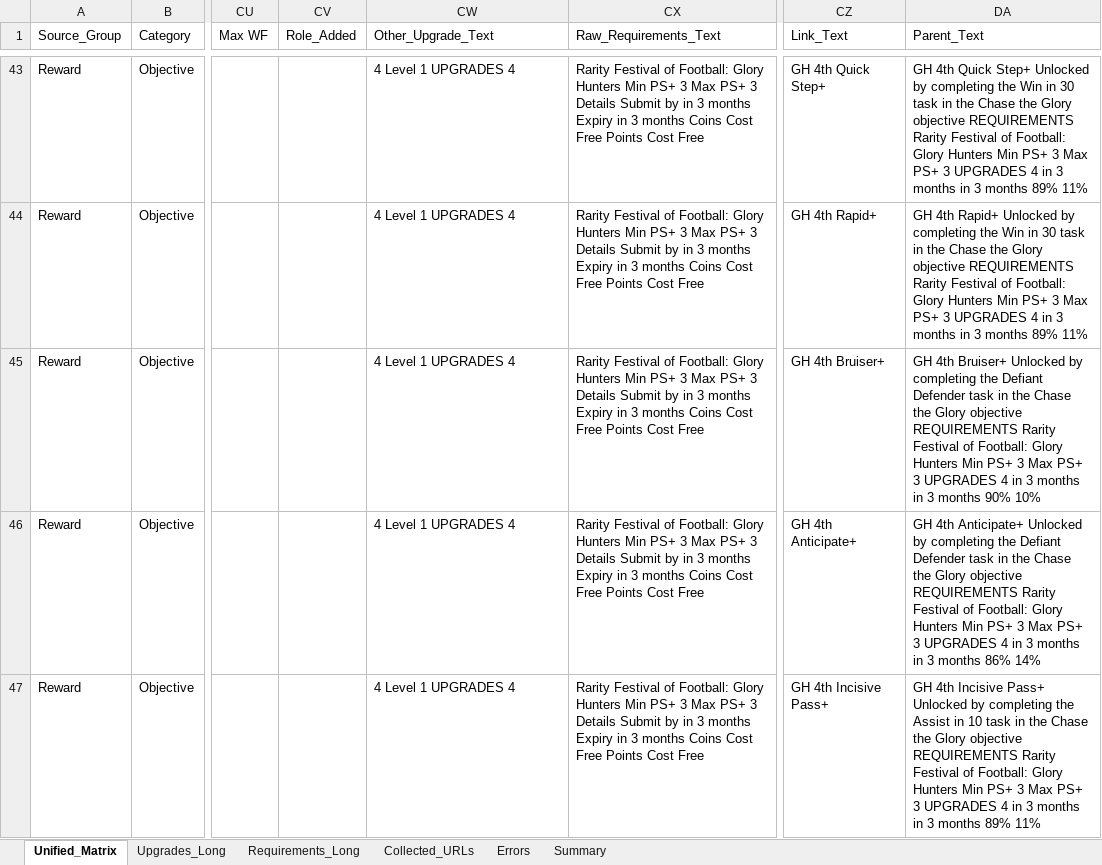
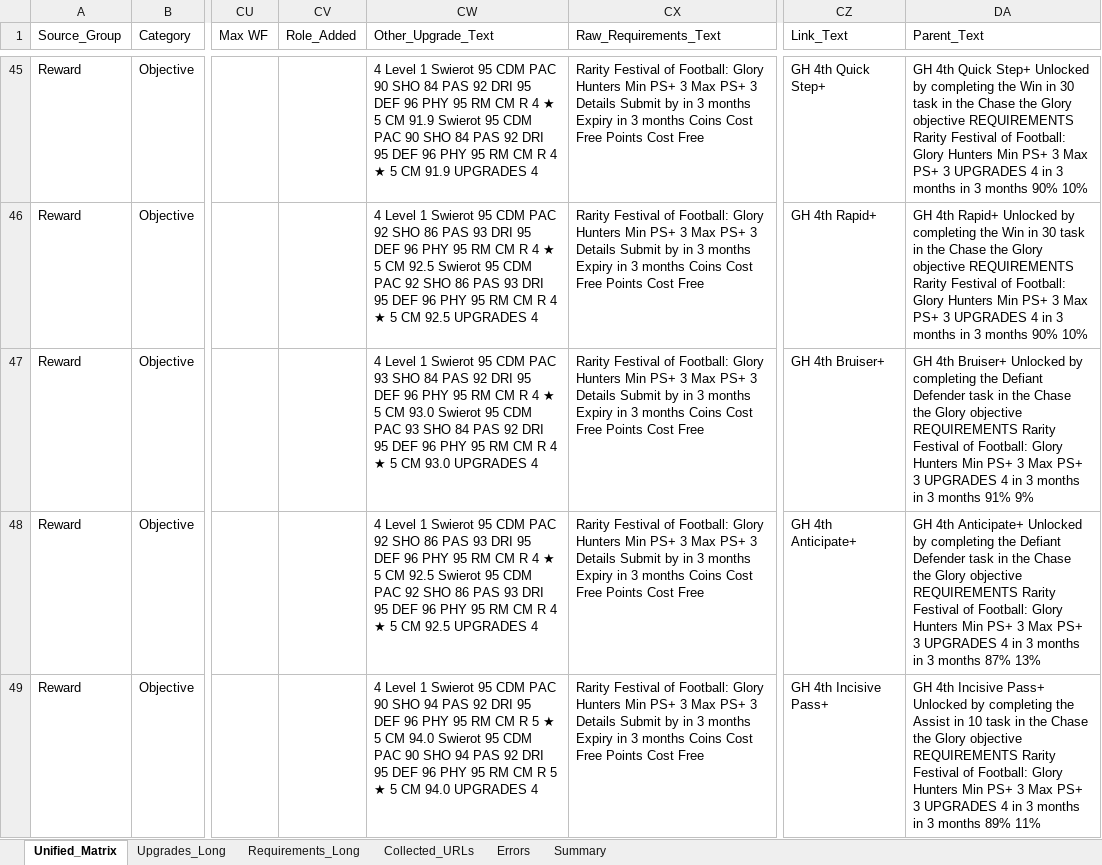
Before and after one commit to lemora87/futgg-objective-crawler, an Excel workbook: latest/evolutions_raw_latest.xlsx, sheet Unified_Matrix, drawn as a sheet; only a part is shown, gaps mark what is left out; values as stored, in another font and other column widths than the file's, no borders; addresses are those after the commit; the diff covers the shown part only; the diff names each change by its address in the sheet, - before the commit and + after, or states it on an @@ line.

```diff
--- a/latest/evolutions_raw_latest.xlsx (sheet Unified_Matrix)
+++ b/latest/evolutions_raw_latest.xlsx (sheet Unified_Matrix)
-CW45 (Other_Upgrade_Text): …Level 1 UPGRADES 4
+CW45 (Other_Upgrade_Text): …Level 1 Swierot 95 CDM PAC 90 SHO 84 PAS 92 DRI 95 DEF 96 PHY 95 RM CM R 4 ★ 5 CM 91.9 Swierot 95 CDM PAC 90 SHO 84 PAS 92 DRI 95 DEF 96 PHY 95 RM CM R 4 ★ 5 CM 91.9 UPGRADES 4
-DA45 (Parent_Text): …3 months 89% 11%
+DA45 (Parent_Text): …3 months 90% 10%
-CW46 (Other_Upgrade_Text): …Level 1 UPGRADES 4
+CW46 (Other_Upgrade_Text): …Level 1 Swierot 95 CDM PAC 92 SHO 86 PAS 93 DRI 95 DEF 96 PHY 95 RM CM R 4 ★ 5 CM 92.5 Swierot 95 CDM PAC 92 SHO 86 PAS 93 DRI 95 DEF 96 PHY 95 RM CM R 4 ★ 5 CM 92.5 UPGRADES 4
-DA46 (Parent_Text): …3 months 89% 11%
+DA46 (Parent_Text): …3 months 90% 10%
-CW47 (Other_Upgrade_Text): …Level 1 UPGRADES 4
+CW47 (Other_Upgrade_Text): …Level 1 Swierot 95 CDM PAC 93 SHO 84 PAS 92 DRI 95 DEF 96 PHY 95 RM CM R 4 ★ 5 CM 93.0 Swierot 95 CDM PAC 93 SHO 84 PAS 92 DRI 95 DEF 96 PHY 95 RM CM R 4 ★ 5 CM 93.0 UPGRADES 4
-DA47 (Parent_Text): …3 months 90% 10%
+DA47 (Parent_Text): …3 months 91% 9%
-CW48 (Other_Upgrade_Text): …Level 1 UPGRADES 4
+CW48 (Other_Upgrade_Text): …Level 1 Swierot 95 CDM PAC 92 SHO 86 PAS 93 DRI 95 DEF 96 PHY 95 RM CM R 4 ★ 5 CM 92.5 Swierot 95 CDM PAC 92 SHO 86 PAS 93 DRI 95 DEF 96 PHY 95 RM CM R 4 ★ 5 CM 92.5 UPGRADES 4
-DA48 (Parent_Text): …3 months 86% 14%
+DA48 (Parent_Text): …3 months 87% 13%
-CW49 (Other_Upgrade_Text): …Level 1 UPGRADES 4
+CW49 (Other_Upgrade_Text): …Level 1 Swierot 95 CDM PAC 90 SHO 94 PAS 92 DRI 95 DEF 96 PHY 95 RM CM R 5 ★ 5 CM 94.0 Swierot 95 CDM PAC 90 SHO 94 PAS 92 DRI 95 DEF 96 PHY 95 RM CM R 5 ★ 5 CM 94.0 UPGRADES 4
```
Also changed, not shown: other rows of this sheet, sheet Upgrades_Long, sheet Requirements_Long, sheet Collected_URLs, sheet Summary, latest/evolutions_analysis_latest.xlsx.
